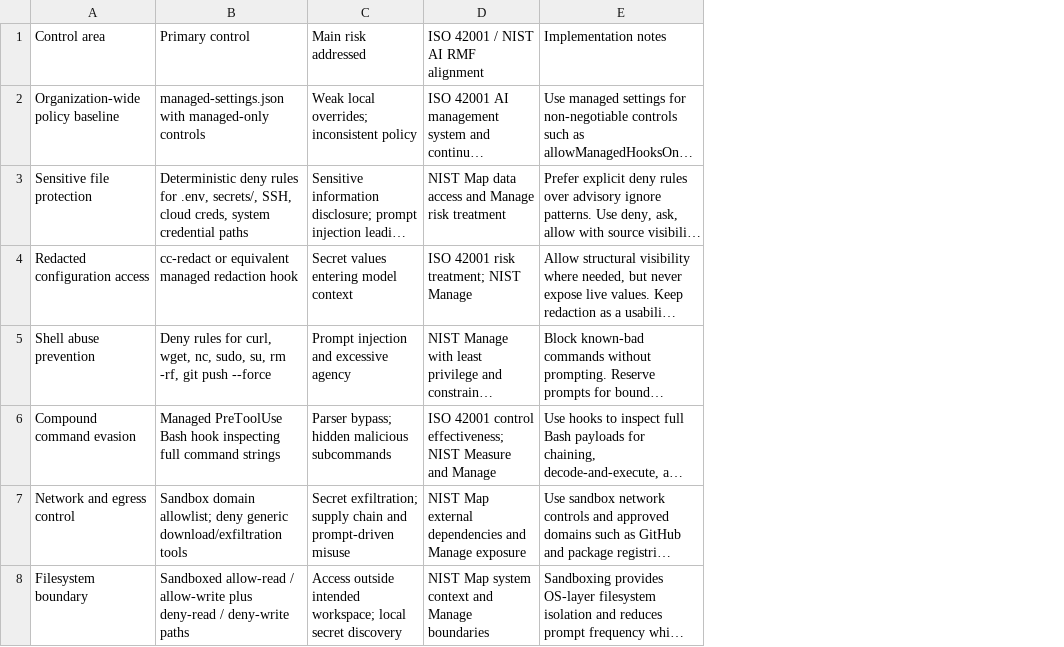
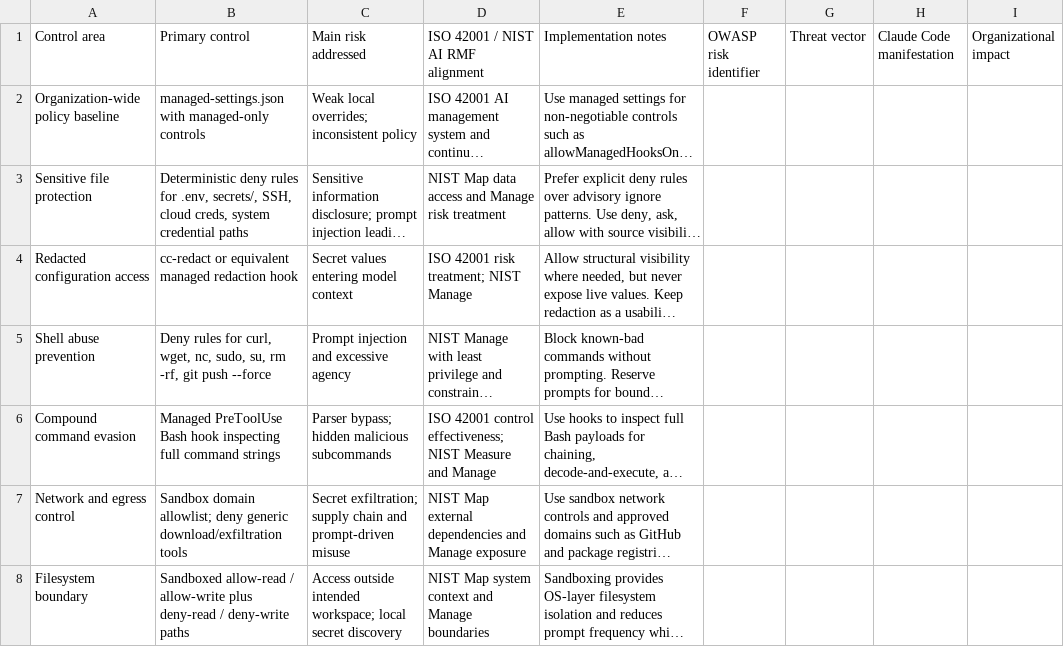
Before and after one commit to MentalHealthInnovations/AI_Governance, a CSV file: ClaudeCode/control_mappings.csv, drawn as a sheet; only a part is shown; long unchanged cells end in …; the diff covers the shown part only; the diff names each change by its address in the sheet, - before the commit and + after, or states it on an @@ line.

```diff
--- a/ClaudeCode/control_mappings.csv
+++ b/ClaudeCode/control_mappings.csv
+column F (OWASP risk identifier), empty
+column G (Threat vector), empty
+column H (Claude Code manifestation), empty
+column I (Organizational impact), empty
```
Also changed, not shown: 5 added rows elsewhere in this file.
